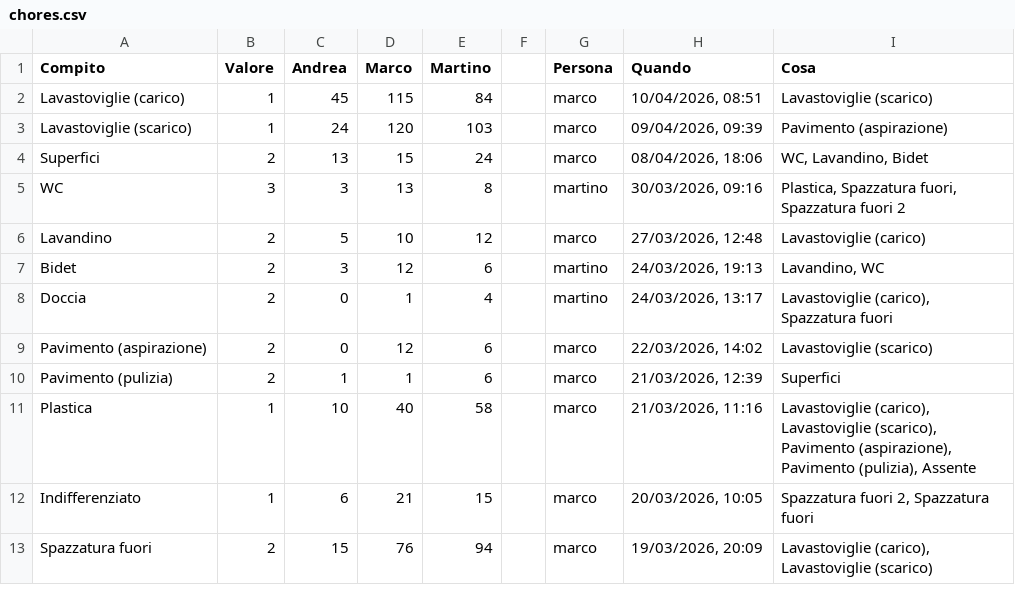
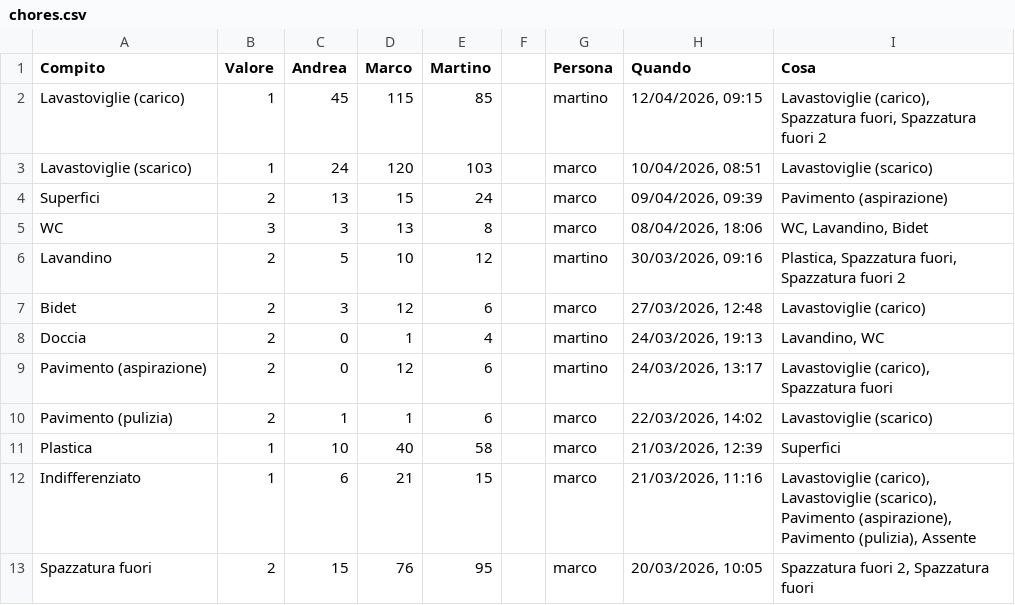
Before and after one commit to BertrandPouget/litpii, a CSV file: data/chores.csv, drawn as a sheet; only a part is shown; the diff covers the shown part only.

Commit message:
Update chores for martino

```diff
--- a/data/chores.csv
+++ b/data/chores.csv
@@ -1,13 +1,13 @@
 Compito,Valore,Andrea,Marco,Martino,,Persona,Quando,Cosa
-Lavastoviglie (carico),1,45,115,84,,marco,"10/04/2026, 08:51",Lavastoviglie (scarico)
-Lavastoviglie (scarico),1,24,120,103,,marco,"09/04/2026, 09:39",Pavimento (aspirazione)
-Superfici,2,13,15,24,,marco,"08/04/2026, 18:06","WC, Lavandino, Bidet"
-WC,3,3,13,8,,martino,"30/03/2026, 09:16","Plastica, Spazzatura fuori, Spazzatura fuori 2"
-Lavandino,2,5,10,12,,marco,"27/03/2026, 12:48",Lavastoviglie (carico)
-Bidet,2,3,12,6,,martino,"24/03/2026, 19:13","Lavandino, WC"
-Doccia,2,0,1,4,,martino,"24/03/2026, 13:17","Lavastoviglie (carico), Spazzatura fuori"
-Pavimento (aspirazione),2,0,12,6,,marco,"22/03/2026, 14:02",Lavastoviglie (scarico)
-Pavimento (pulizia),2,1,1,6,,marco,"21/03/2026, 12:39",Superfici
-Plastica,1,10,40,58,,marco,"21/03/2026, 11:16","Lavastoviglie (carico), Lavastoviglie (scarico), Pavimento (aspirazione), Pavimento (pulizia), Assente"
-Indifferenziato,1,6,21,15,,marco,"20/03/2026, 10:05","Spazzatura fuori 2, Spazzatura fuori"
-Spazzatura fuori,2,15,76,94,,marco,"19/03/2026, 20:09","Lavastoviglie (carico), Lavastoviglie (scarico)"
+Lavastoviglie (carico),1,45,115,85,,martino,"12/04/2026, 09:15","Lavastoviglie (carico), Spazzatura fuori, Spazzatura fuori 2"
+Lavastoviglie (scarico),1,24,120,103,,marco,"10/04/2026, 08:51",Lavastoviglie (scarico)
+Superfici,2,13,15,24,,marco,"09/04/2026, 09:39",Pavimento (aspirazione)
+WC,3,3,13,8,,marco,"08/04/2026, 18:06","WC, Lavandino, Bidet"
+Lavandino,2,5,10,12,,martino,"30/03/2026, 09:16","Plastica, Spazzatura fuori, Spazzatura fuori 2"
+Bidet,2,3,12,6,,marco,"27/03/2026, 12:48",Lavastoviglie (carico)
+Doccia,2,0,1,4,,martino,"24/03/2026, 19:13","Lavandino, WC"
+Pavimento (aspirazione),2,0,12,6,,martino,"24/03/2026, 13:17","Lavastoviglie (carico), Spazzatura fuori"
+Pavimento (pulizia),2,1,1,6,,marco,"22/03/2026, 14:02",Lavastoviglie (scarico)
+Plastica,1,10,40,58,,marco,"21/03/2026, 12:39",Superfici
+Indifferenziato,1,6,21,15,,marco,"21/03/2026, 11:16","Lavastoviglie (carico), Lavastoviglie (scarico), Pavimento (aspirazione), Pavimento (pulizia), Assente"
+Spazzatura fuori,2,15,76,95,,marco,"20/03/2026, 10:05","Spazzatura fuori 2, Spazzatura fuori"
```
Also changed, not shown: 1 added row and 8 edited cells elsewhere in this file.
